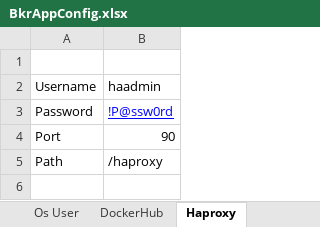
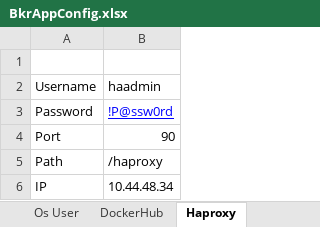
Before and after one commit to noonereplay/4gProvisioning, an Excel workbook: Document/BkrAppConfig.xlsx, sheet Haproxy, drawn as a sheet; values as stored, in another font and other column widths than the file's, no borders; the diff names each change by its address in the sheet, - before the commit and + after, or states it on an @@ line.

```diff
--- a/Document/BkrAppConfig.xlsx (sheet Haproxy)
+++ b/Document/BkrAppConfig.xlsx (sheet Haproxy)
+row 6: IP | 10.44.48.34
```
Also changed, not shown: sheet WildFly, 55 other files.
